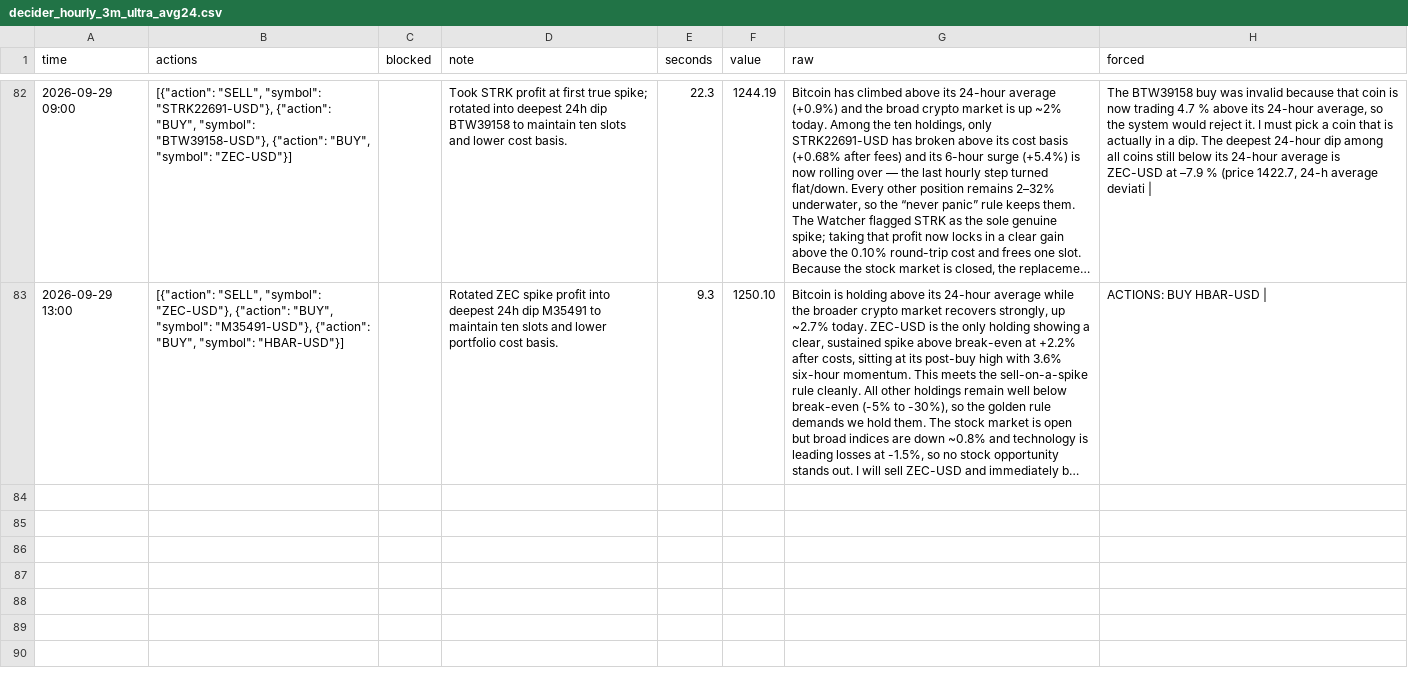
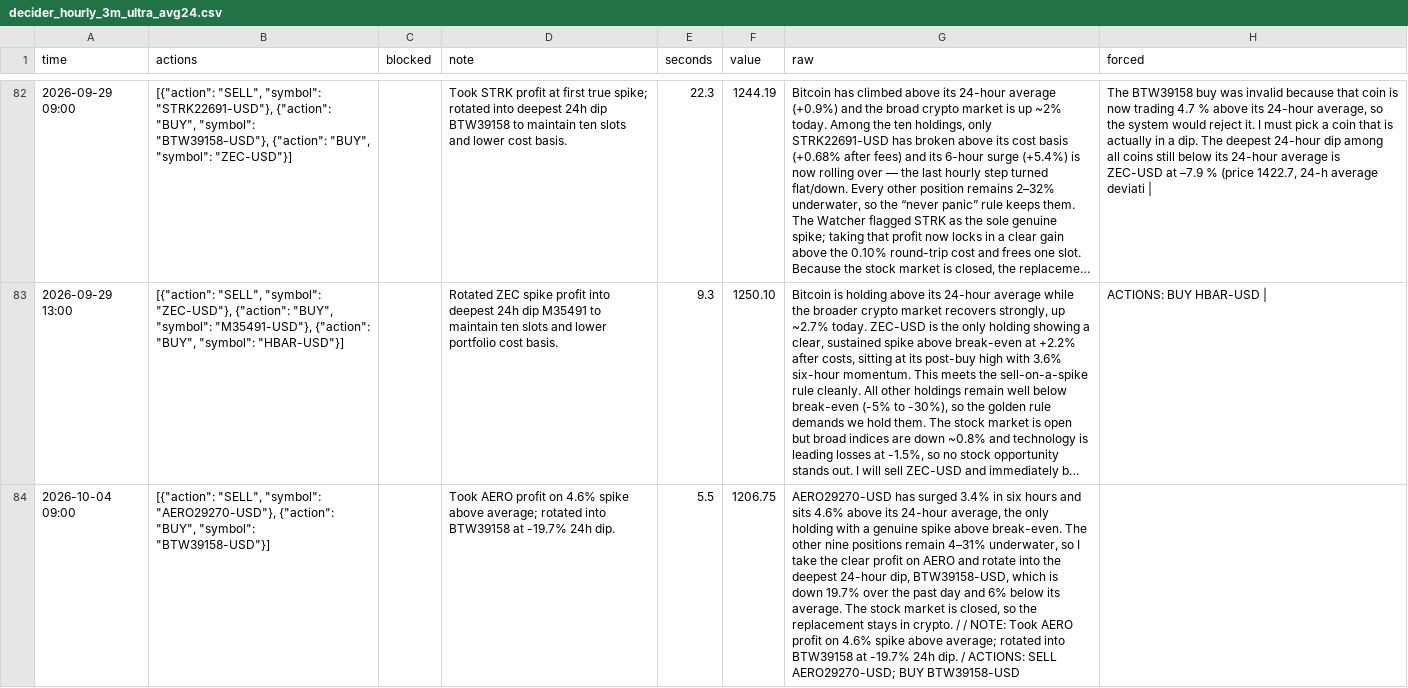
Before and after one commit to osofat100-cmyk/Machine-, a CSV file: mixed/decider_hourly_3m_ultra_avg24.csv, drawn as a sheet; only a part is shown, gaps mark what is left out; long unchanged cells end in …; the diff covers the shown part only; the diff names each change by its address in the sheet, - before the commit and + after, or states it on an @@ line.

```diff
--- a/mixed/decider_hourly_3m_ultra_avg24.csv
+++ b/mixed/decider_hourly_3m_ultra_avg24.csv
+row 84: 2026-10-04 09:00 | [{"action": "SELL", "symbol": "AERO29270-USD"}, {"action": "BUY", "symbol": "BTW39158-USD"}] |  | Took AERO profit on 4.6% spike above average; rotated into BTW39158 at -19.7% 24h dip. | 5.5 | 1206.75 | AERO29270-USD has surged 3.4% in six hours and sits 4.6% above its 24-hour average, the only holding with a genuine spike above break-even. The other nine positions remain 4–31% underwater, so I take the clear profit on AERO and rotate into the deepest 24-hour dip, BTW39158-USD, which is down 19.7% over the past day and 6% below its average. The stock market is closed, so the replacement stays in crypto. / / NOTE: Took AERO profit on 4.6% spike above average; rotated into BTW39158 at -19.7% 24h dip. / ACTIONS: SELL AERO29270-USD; BUY BTW39158-USD
```
Also changed, not shown: 2 added rows elsewhere in this file, 1 other file.
